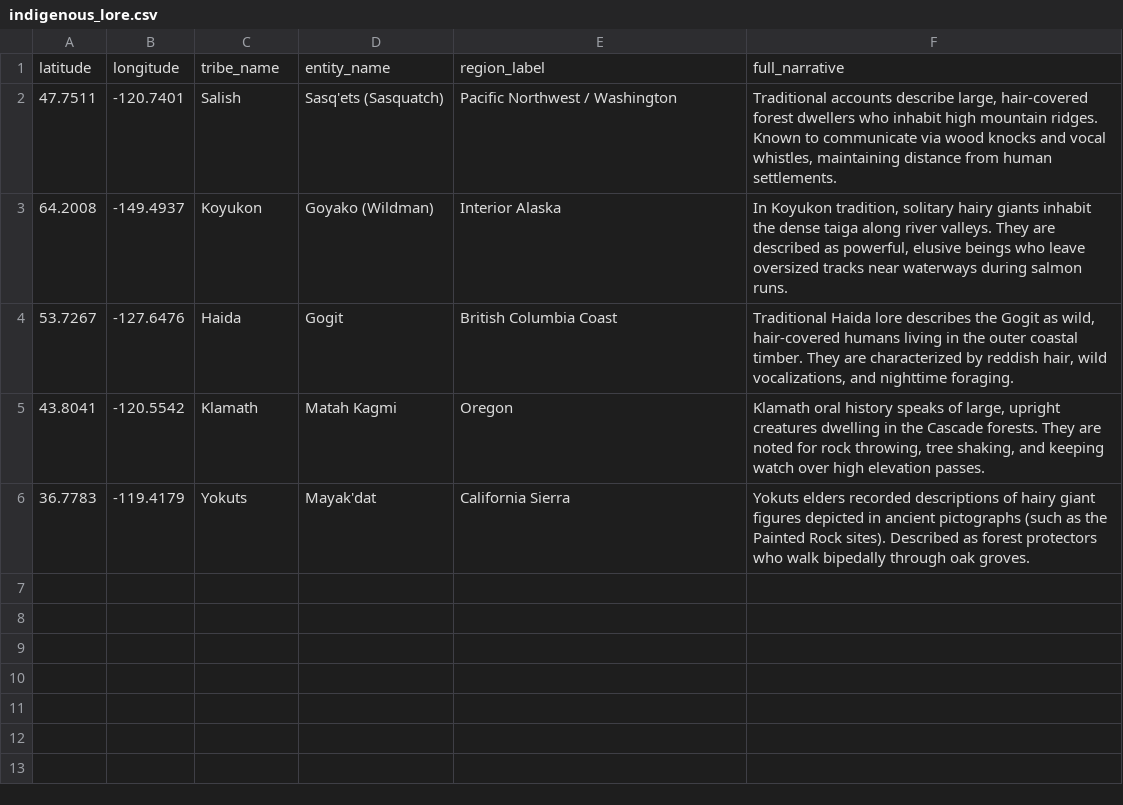
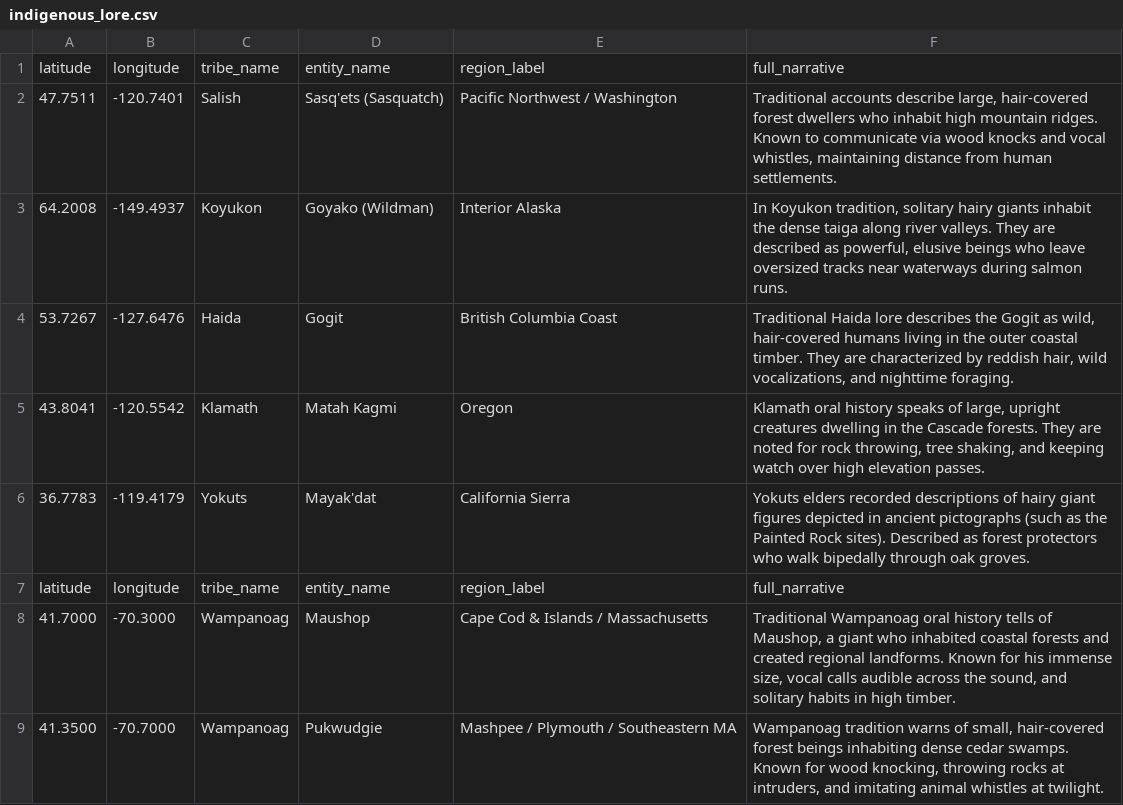
Before and after one commit to MaxPowersPro/Bigfoot-gis-map, a CSV file: data/indigenous_lore.csv, drawn as a sheet; the diff names each change by its address in the sheet, - before the commit and + after, or states it on an @@ line.

Commit message:
Add Wampanoag lore entries to indigenous_lore.csv
Added new entries for Wampanoag tribe lore including Maushop and Pukwudgie.

```diff
--- a/data/indigenous_lore.csv
+++ b/data/indigenous_lore.csv
+row 7: latitude | longitude | tribe_name | entity_name | region_label | full_narrative
+row 8: 41.7000 | -70.3000 | Wampanoag | Maushop | Cape Cod & Islands / Massachusetts | Traditional Wampanoag oral history tells of Maushop, a giant who inhabited coastal forests and created regional landforms. Known for his immense size, vocal calls audible across the sound, and solitary habits in high timber.
+row 9: 41.3500 | -70.7000 | Wampanoag | Pukwudgie | Mashpee / Plymouth / Southeastern MA | Wampanoag tradition warns of small, hair-covered forest beings inhabiting dense cedar swamps. Known for wood knocking, throwing rocks at intruders, and imitating animal whistles at twilight.
```
